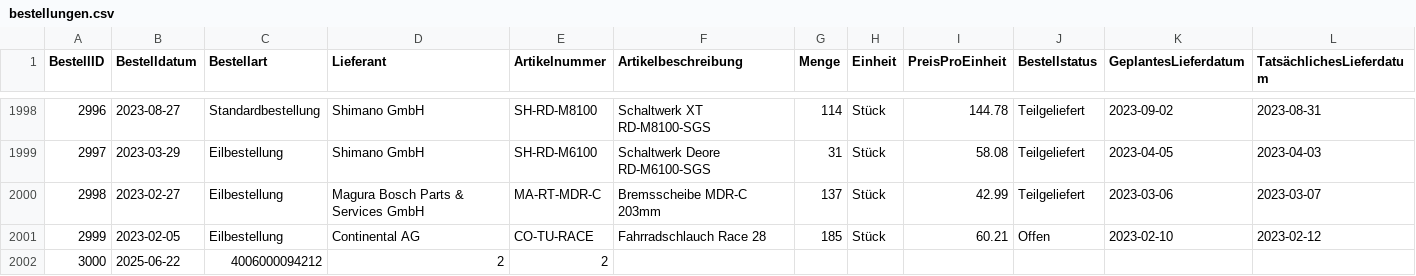
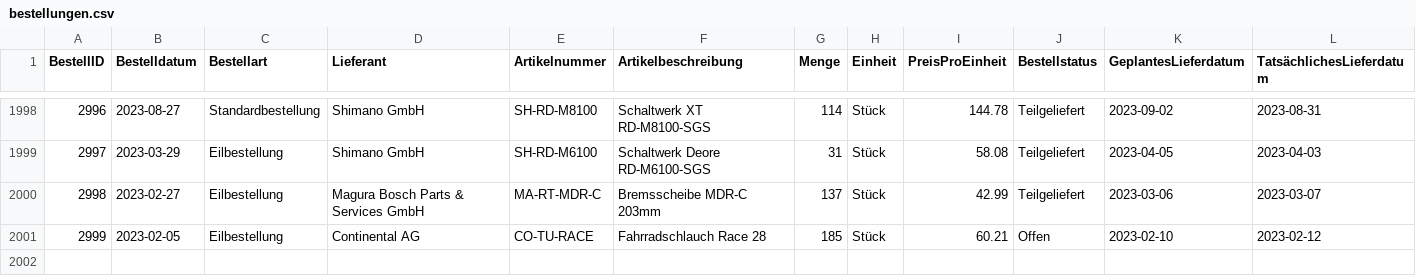
Before and after one commit to Jamie-S-R/ORDERLY, a CSV file: bestellungen.csv, drawn as a sheet; only a part is shown, gaps mark what is left out; rows hold the shown columns only; the diff names each change by its address in the sheet, - before the commit and + after, or states it on an @@ line.

```diff
--- a/bestellungen.csv
+++ b/bestellungen.csv
-row 2002: 3000 | 2025-06-22 | 4006000094212 | 2 | 2
```
Also changed, not shown: 1 other file.
